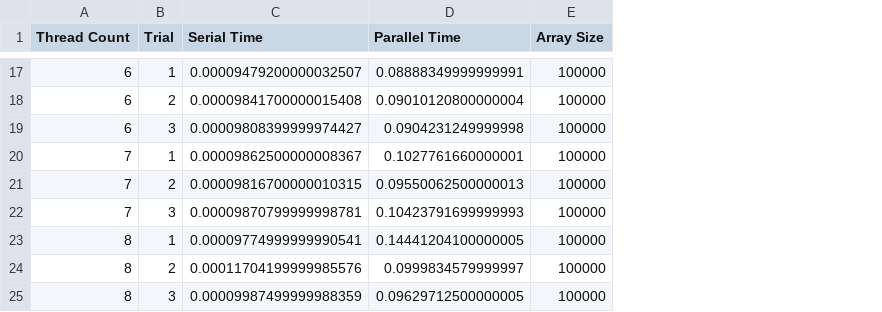
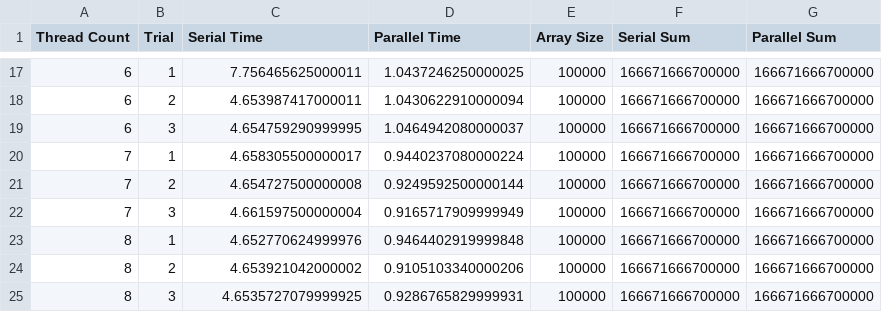
Before and after one commit to jhbarr/CSC-297, a CSV file: Worker Threads - NodeJS/Data/reduce_data.csv, drawn as a sheet; only a part is shown, gaps mark what is left out; the diff covers the shown part only; the diff names each change by its address in the sheet, - before the commit and + after, or states it on an @@ line.

```diff
--- a/Worker Threads - NodeJS/Data/reduce_data.csv
+++ b/Worker Threads - NodeJS/Data/reduce_data.csv
+column F (Serial Sum), rows 17-25: all 166671666700000
+column G (Parallel Sum), rows 17-25: all 166671666700000
-C17 (Serial Time): 0.00009479200000032507
+C17 (Serial Time): 7.756465625000011
-D17 (Parallel Time): 0.08888349999999991
+D17 (Parallel Time): 1.0437246250000025
-C18 (Serial Time): 0.00009841700000015408
+C18 (Serial Time): 4.653987417000011
-D18 (Parallel Time): 0.09010120800000004
+D18 (Parallel Time): 1.0430622910000094
-C19 (Serial Time): 0.00009808399999974427
+C19 (Serial Time): 4.654759290999995
-D19 (Parallel Time): 0.0904231249999998
+D19 (Parallel Time): 1.0464942080000037
-C20 (Serial Time): 0.00009862500000008367
+C20 (Serial Time): 4.658305500000017
-D20 (Parallel Time): 0.1027761660000001
+D20 (Parallel Time): 0.9440237080000224
-C21 (Serial Time): 0.00009816700000010315
+C21 (Serial Time): 4.654727500000008
-D21 (Parallel Time): 0.09550062500000013
+D21 (Parallel Time): 0.9249592500000144
-C22 (Serial Time): 0.00009870799999998781
+C22 (Serial Time): 4.661597500000004
-D22 (Parallel Time): 0.10423791699999993
+D22 (Parallel Time): 0.9165717909999949
-C23 (Serial Time): 0.00009774999999990541
+C23 (Serial Time): 4.652770624999976
-D23 (Parallel Time): 0.14441204100000005
+D23 (Parallel Time): 0.9464402919999848
-C24 (Serial Time): 0.00011704199999985576
+C24 (Serial Time): 4.653921042000002
-D24 (Parallel Time): 0.0999834579999997
+D24 (Parallel Time): 0.9105103340000206
-C25 (Serial Time): 0.00009987499999988359
+C25 (Serial Time): 4.6535727079999925
-D25 (Parallel Time): 0.09629712500000005
+D25 (Parallel Time): 0.9286765829999931
```
Also changed, not shown: 30 edited cells elsewhere in this file, 2 other files.
